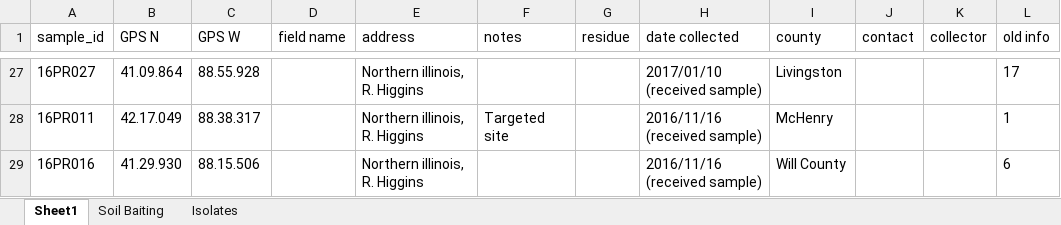
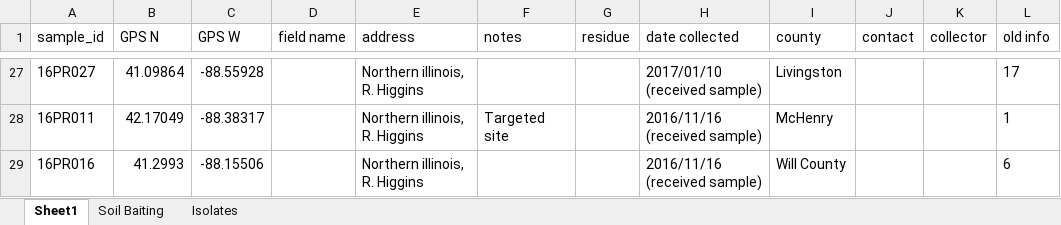
Before and after one commit to danielcerritos/phytophthora, an Excel workbook: data/Samples 2016.xlsx, sheet Sheet1, drawn as a sheet; only a part is shown, gaps mark what is left out; values as stored, in another font and other column widths than the file's, no borders; the diff covers the shown part only; the diff names each change by its address in the sheet, - before the commit and + after, or states it on an @@ line.

```diff
--- a/data/Samples 2016.xlsx (sheet Sheet1)
+++ b/data/Samples 2016.xlsx (sheet Sheet1)
-B27 (GPS N): 41.09.864
+B27 (GPS N): 41.09864
-C27 (GPS W): 88.55.928
+C27 (GPS W): -88.55928
-B28 (GPS N): 42.17.049
+B28 (GPS N): 42.17049
-C28 (GPS W): 88.38.317
+C28 (GPS W): -88.38317
-B29 (GPS N): 41.29.930
+B29 (GPS N): 41.2993
-C29 (GPS W): 88.15.506
+C29 (GPS W): -88.15506
```
Also changed, not shown: 31 edited cells elsewhere in this sheet, sheet Soil Baiting, 5 other files.
